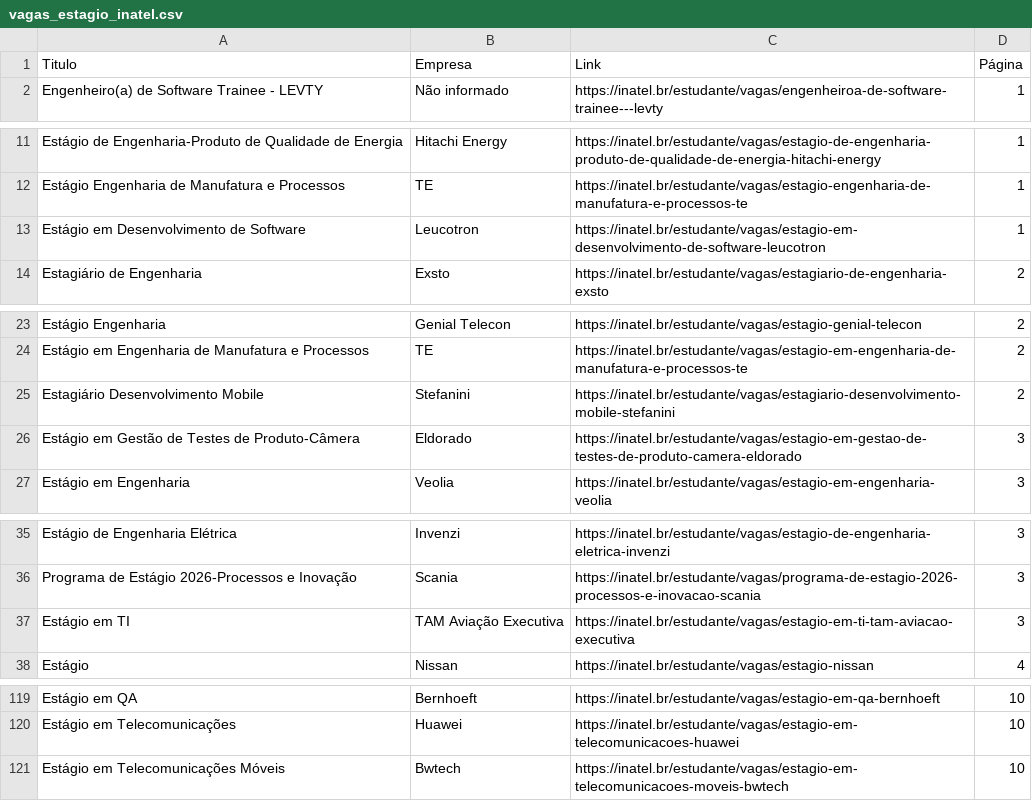
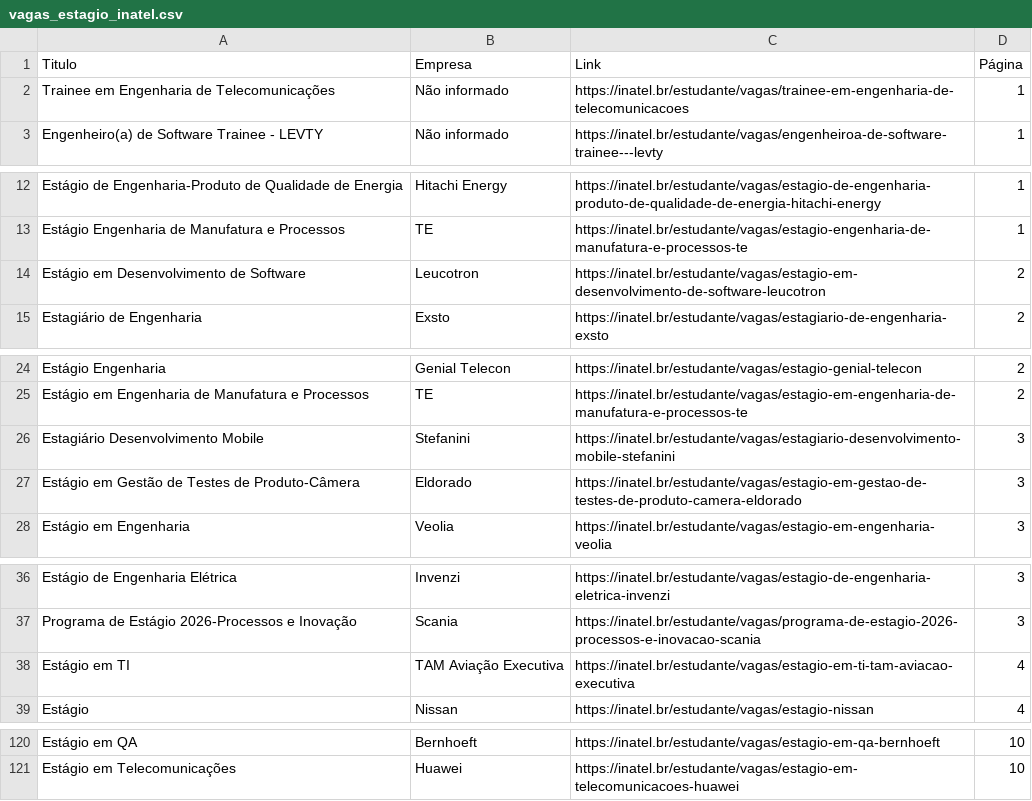
Before and after one commit to Joao0015/inatel-vagas-bot, a CSV file: vagas_estagio_inatel.csv, drawn as a sheet; only a part is shown, gaps mark what is left out; the diff covers the shown part only.

```diff
--- a/vagas_estagio_inatel.csv
+++ b/vagas_estagio_inatel.csv
@@ -1,2 +1,3 @@
 Titulo,Empresa,Link,Página
+Trainee em Engenharia de Telecomunicações,Não informado,https://inatel.br/estudante/vagas/trainee-em-engenharia-de-telecomunicacoes,1
 Engenheiro(a) de Software Trainee - LEVTY,Não informado,https://inatel.br/estudante/vagas/engenheiroa-de-software-trainee---levty,1
@@ -12,3 +13,3 @@ Estágio de Engenharia-Produto de Qualidade de Energia,Hitachi Energy,https://in
 Estágio Engenharia de Manufatura e Processos,TE,https://inatel.br/estudante/vagas/estagio-engenharia-de-manufatura-e-processos-te,1
-Estágio em Desenvolvimento de Software,Leucotron,https://inatel.br/estudante/vagas/estagio-em-desenvolvimento-de-software-leucotron,1
+Estágio em Desenvolvimento de Software,Leucotron,https://inatel.br/estudante/vagas/estagio-em-desenvolvimento-de-software-leucotron,2
 Estagiário de Engenharia,Exsto,https://inatel.br/estudante/vagas/estagiario-de-engenharia-exsto,2
@@ -24,3 +25,3 @@ Estágio Engenharia,Genial Telecon,https://inatel.br/estudante/vagas/estagio-gen
 Estágio em Engenharia de Manufatura e Processos,TE,https://inatel.br/estudante/vagas/estagio-em-engenharia-de-manufatura-e-processos-te,2
-Estagiário Desenvolvimento Mobile,Stefanini,https://inatel.br/estudante/vagas/estagiario-desenvolvimento-mobile-stefanini,2
+Estagiário Desenvolvimento Mobile,Stefanini,https://inatel.br/estudante/vagas/estagiario-desenvolvimento-mobile-stefanini,3
 Estágio em Gestão de Testes de Produto-Câmera,Eldorado,https://inatel.br/estudante/vagas/estagio-em-gestao-de-testes-de-produto-camera-eldorado,3
@@ -36,3 +37,3 @@ Estágio de Engenharia Elétrica,Invenzi,https://inatel.br/estudante/vagas/estag
 Programa de Estágio 2026-Processos e Inovação,Scania,https://inatel.br/estudante/vagas/programa-de-estagio-2026-processos-e-inovacao-scania,3
-Estágio em TI,TAM Aviação Executiva,https://inatel.br/estudante/vagas/estagio-em-ti-tam-aviacao-executiva,3
+Estágio em TI,TAM Aviação Executiva,https://inatel.br/estudante/vagas/estagio-em-ti-tam-aviacao-executiva,4
 Estágio,Nissan,https://inatel.br/estudante/vagas/estagio-nissan,4
@@ -120,2 +121 @@ Estágio em QA,Bernhoeft,https://inatel.br/estudante/vagas/estagio-em-qa-bernhoe
 Estágio em Telecomunicações,Huawei,https://inatel.br/estudante/vagas/estagio-em-telecomunicacoes-huawei,10
-Estágio em Telecomunicações Móveis,Bwtech,https://inatel.br/estudante/vagas/estagio-em-telecomunicacoes-moveis-bwtech,10
```
Also changed, not shown: 6 edited cells elsewhere in this file.
